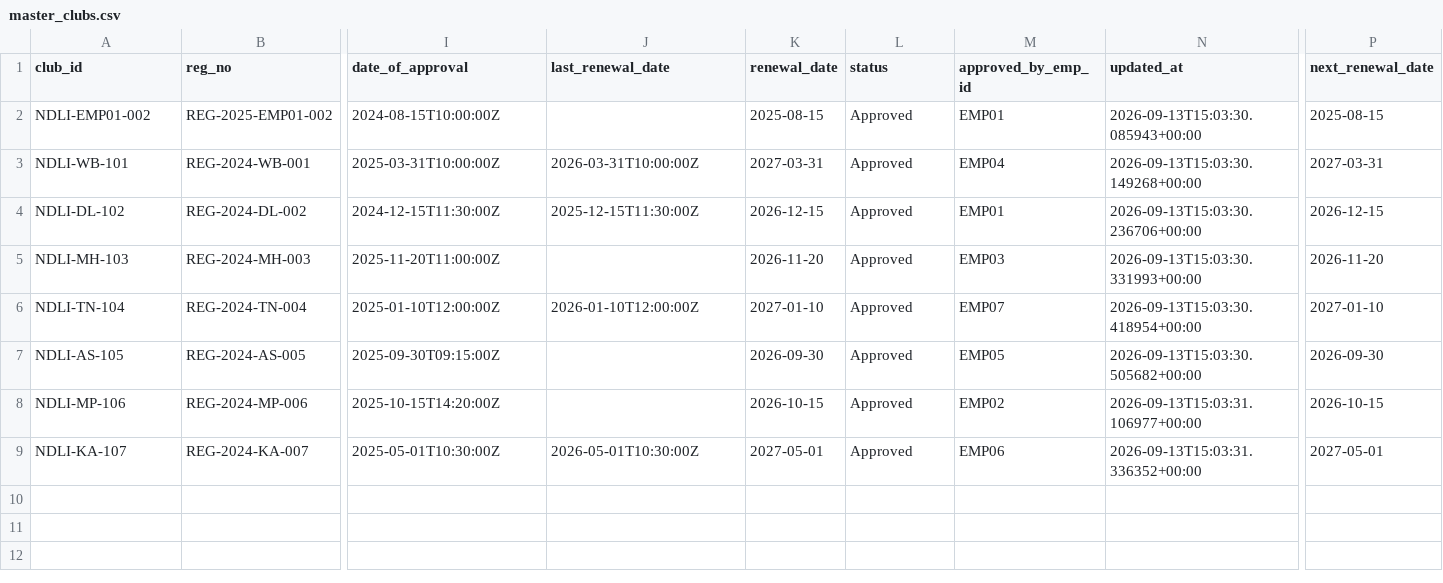
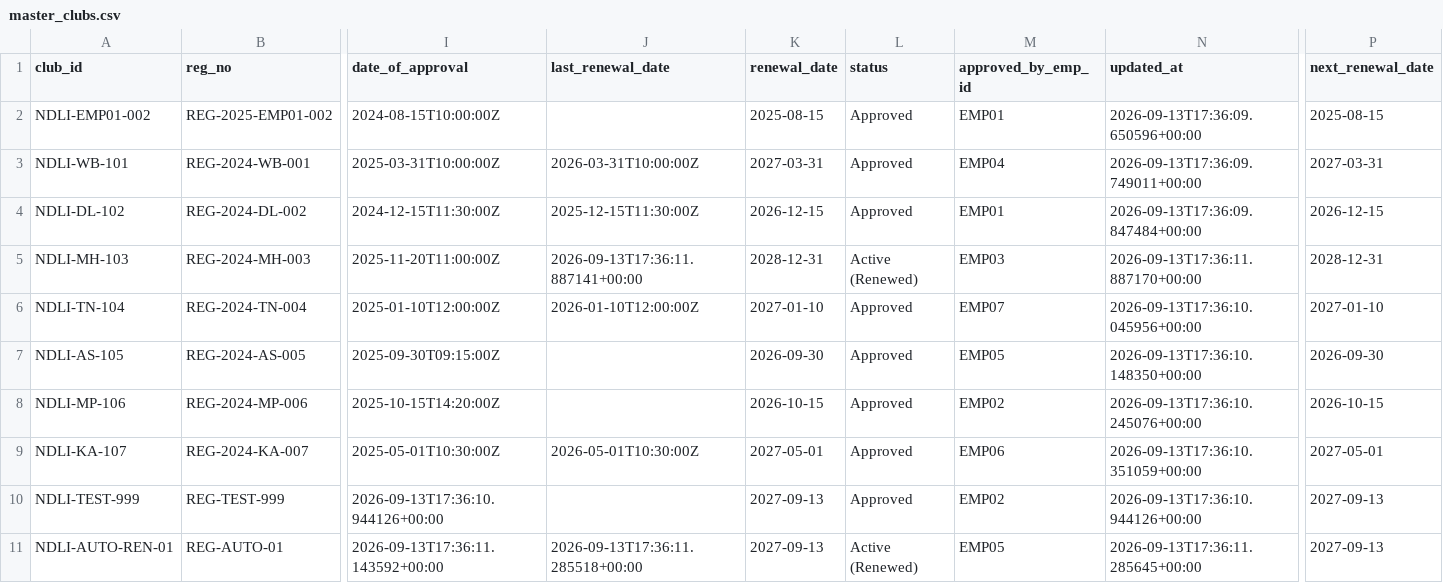
Before and after one commit to anirbanmid/ndli-club-management, a CSV file: data/master/master_clubs.csv, drawn as a sheet; only a part is shown, gaps mark what is left out; rows hold the shown columns only; the diff names each change by its address in the sheet, - before the commit and + after, or states it on an @@ line.

```diff
--- a/data/master/master_clubs.csv
+++ b/data/master/master_clubs.csv
-N2 (updated_at): 2026-09-13T15:03:30.085943+00:00
+N2 (updated_at): 2026-09-13T17:36:09.650596+00:00
-N3 (updated_at): 2026-09-13T15:03:30.149268+00:00
+N3 (updated_at): 2026-09-13T17:36:09.749011+00:00
-N4 (updated_at): 2026-09-13T15:03:30.236706+00:00
+N4 (updated_at): 2026-09-13T17:36:09.847484+00:00
-J5 (last_renewal_date): (empty)
+J5 (last_renewal_date): 2026-09-13T17:36:11.887141+00:00
-K5 (renewal_date): 2026-11-20
+K5 (renewal_date): 2028-12-31
-L5 (status): Approved
+L5 (status): Active (Renewed)
-N5 (updated_at): 2026-09-13T15:03:30.331993+00:00
+N5 (updated_at): 2026-09-13T17:36:11.887170+00:00
-P5 (next_renewal_date): 2026-11-20
+P5 (next_renewal_date): 2028-12-31
-N6 (updated_at): 2026-09-13T15:03:30.418954+00:00
+N6 (updated_at): 2026-09-13T17:36:10.045956+00:00
-N7 (updated_at): 2026-09-13T15:03:30.505682+00:00
+N7 (updated_at): 2026-09-13T17:36:10.148350+00:00
-N8 (updated_at): 2026-09-13T15:03:31.106977+00:00
+N8 (updated_at): 2026-09-13T17:36:10.245076+00:00
-N9 (updated_at): 2026-09-13T15:03:31.336352+00:00
+N9 (updated_at): 2026-09-13T17:36:10.351059+00:00
+row 10: NDLI-TEST-999 | REG-TEST-999 | 2026-09-13T17:36:10.944126+00:00 |  | 2027-09-13 | Approved | EMP02 | 2026-09-13T17:36:10.944126+00:00 | 2027-09-13
+row 11: NDLI-AUTO-REN-01 | REG-AUTO-01 | 2026-09-13T17:36:11.143592+00:00 | 2026-09-13T17:36:11.285518+00:00 | 2027-09-13 | Active (Renewed) | EMP05 | 2026-09-13T17:36:11.285645+00:00 | 2027-09-13
```
Also changed, not shown: data/employees/emp01/activity_log.csv, data/employees/emp02/activity_log.csv, 45 other files.
